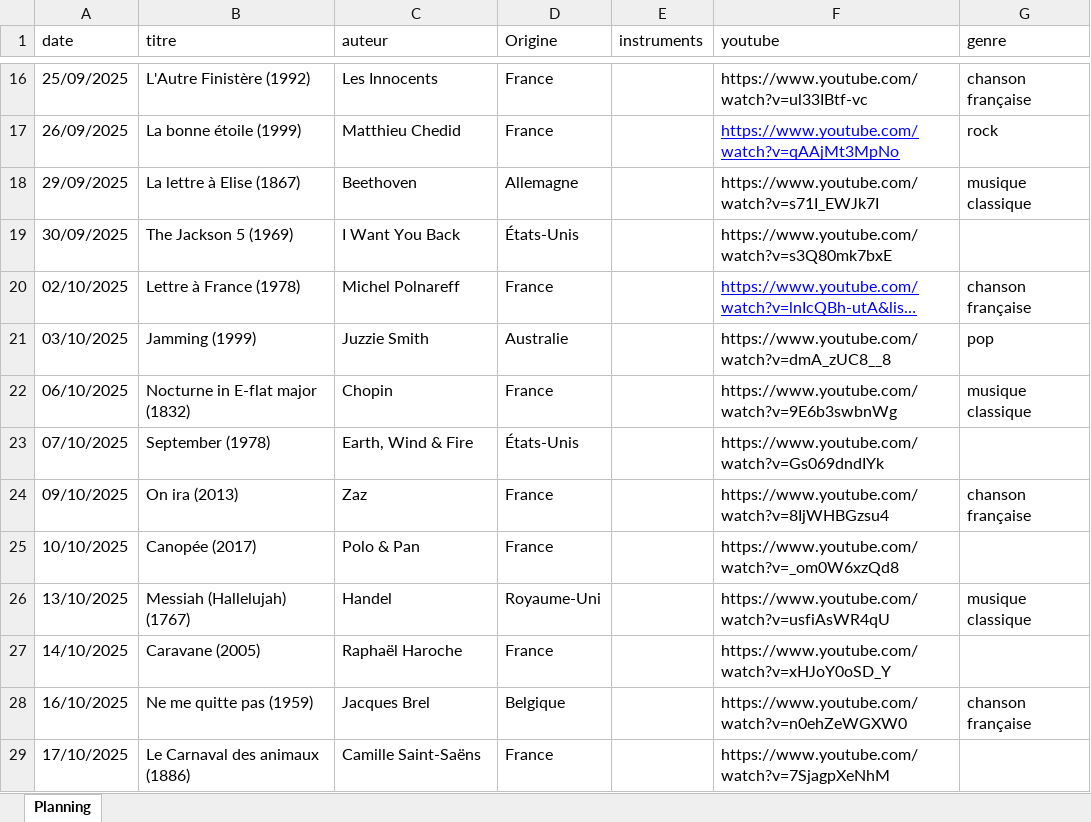
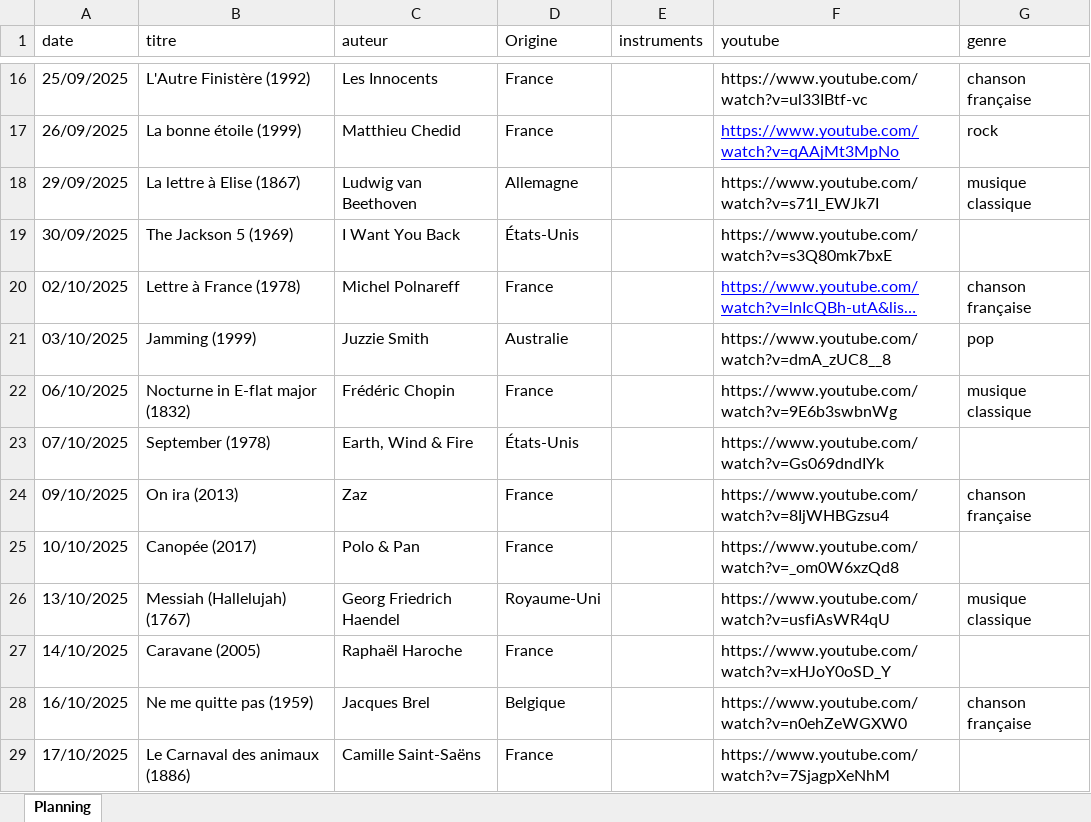
Before and after one commit to ptijim/rituel_ecoute.fr, an Excel workbook: musique.xlsx, sheet Planning, drawn as a sheet; only a part is shown, gaps mark what is left out; long unchanged cells end in …; values as stored, in another font and other column widths than the file's, no borders; the diff covers the shown part only; the diff names each change by its address in the sheet, - before the commit and + after, or states it on an @@ line.

```diff
--- a/musique.xlsx (sheet Planning)
+++ b/musique.xlsx (sheet Planning)
-C18 (auteur): Beethoven
+C18 (auteur): Ludwig van Beethoven
-C22 (auteur): Chopin
+C22 (auteur): Frédéric Chopin
-C26 (auteur): Handel
+C26 (auteur): Georg Friedrich Haendel
```
Also changed, not shown: 25 edited cells elsewhere in this sheet.
